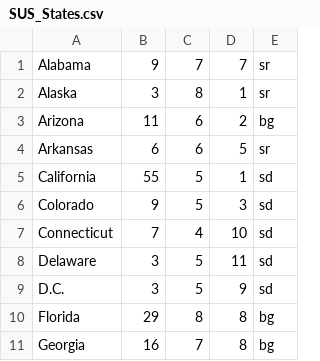
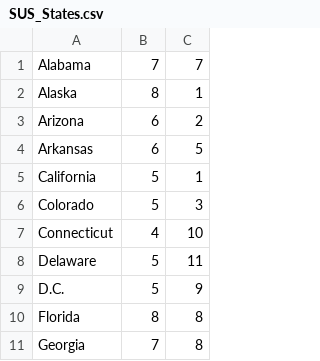
Before and after one commit to wescombef2/The-States-of-the-United-States, a CSV file: SUS_States.csv, drawn as a sheet; only a part is shown; the diff names each change by its address in the sheet, - before the commit and + after, or states it on an @@ line.

Commit message:
SUS States File Version 1.0
Final Version

```diff
--- a/SUS_States.csv
+++ b/SUS_States.csv
-column B, rows 1-11: 9 | 3 | 11 | 6 | 55 | 9 | 7 | 3 | 3 | 29 | 16
-column E, rows 1-11: sr | sr | bg | sr | sd | sd | sd | sd | sd | bg | bg
```
